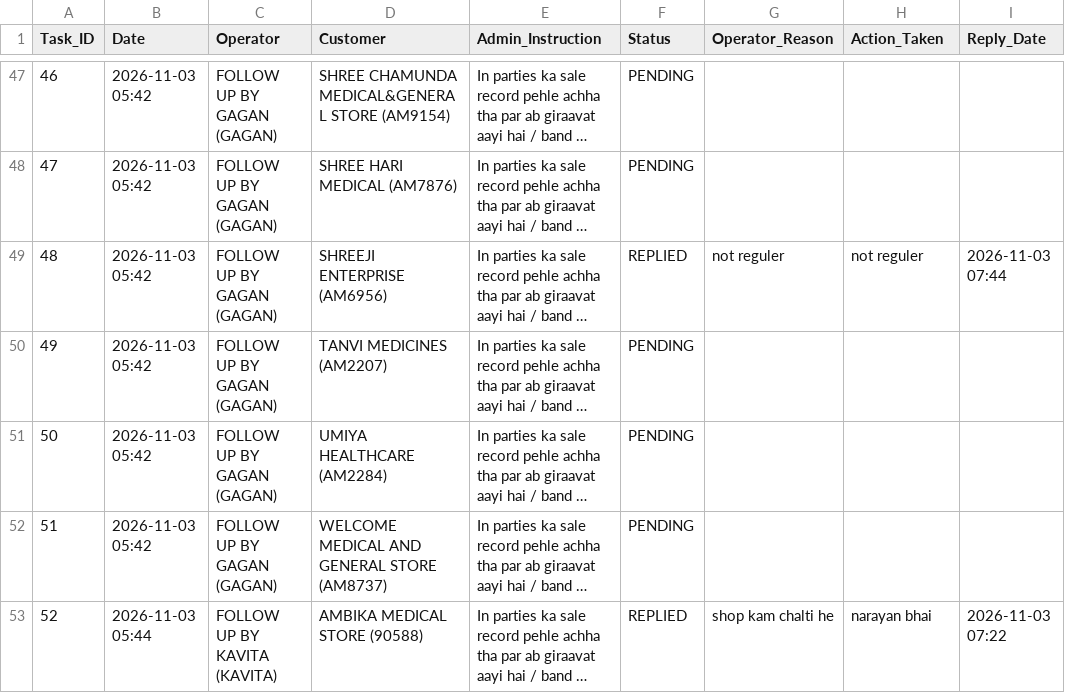
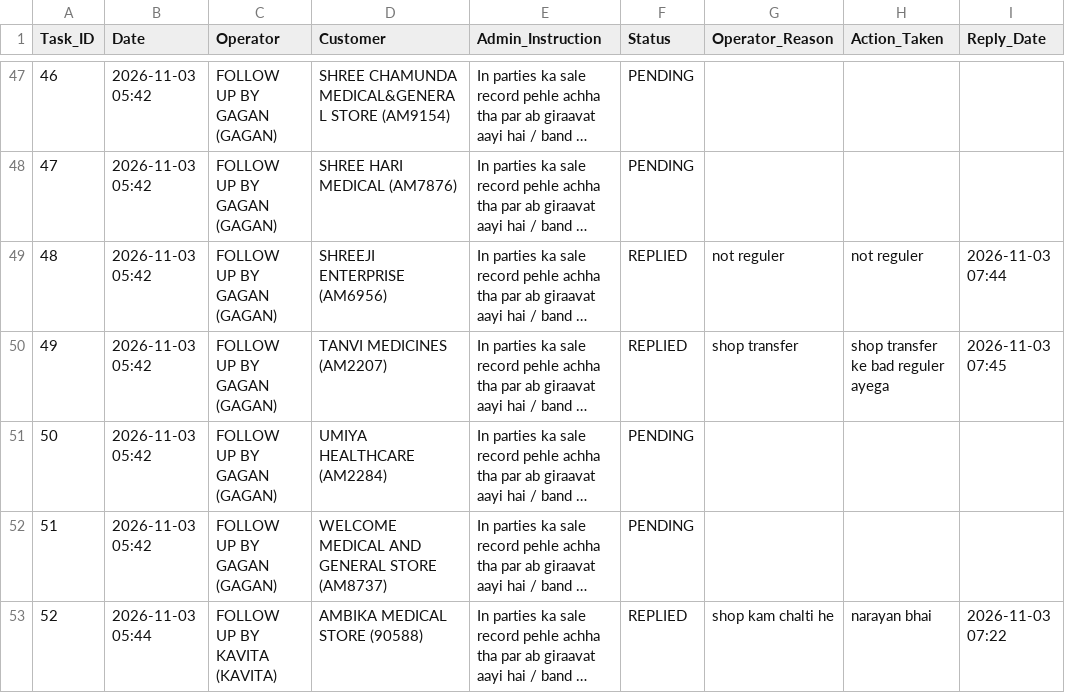
Before and after one commit to ravi26misra-a11y/sales-ai-app, a CSV file: task_actions.csv, drawn as a sheet; only a part is shown, gaps mark what is left out; long unchanged cells end in …; the diff names each change by its address in the sheet, - before the commit and + after, or states it on an @@ line.

Commit message:
Update task actions permanent sync

```diff
--- a/task_actions.csv
+++ b/task_actions.csv
-F50 (Status): PENDING
+F50 (Status): REPLIED
-G50 (Operator_Reason): (empty)
+G50 (Operator_Reason): shop transfer
-H50 (Action_Taken): (empty)
+H50 (Action_Taken): shop transfer ke bad reguler ayega
-I50 (Reply_Date): (empty)
+I50 (Reply_Date): 2026-11-03 07:45
```
